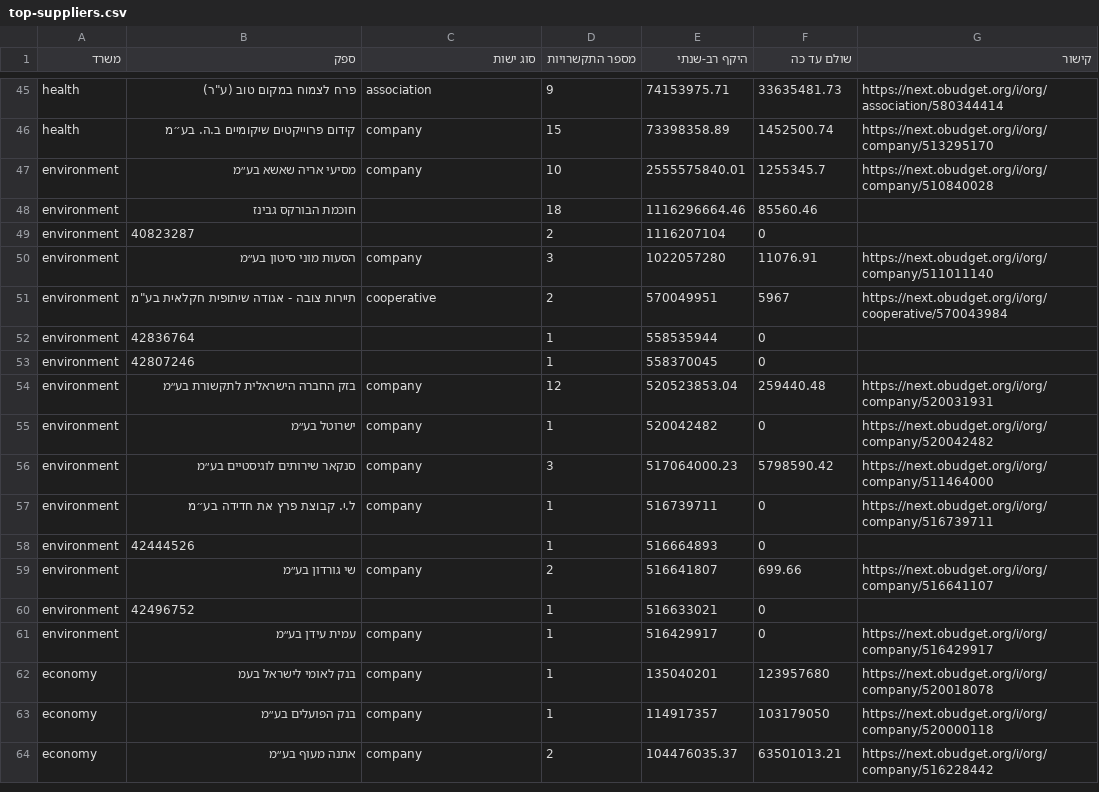
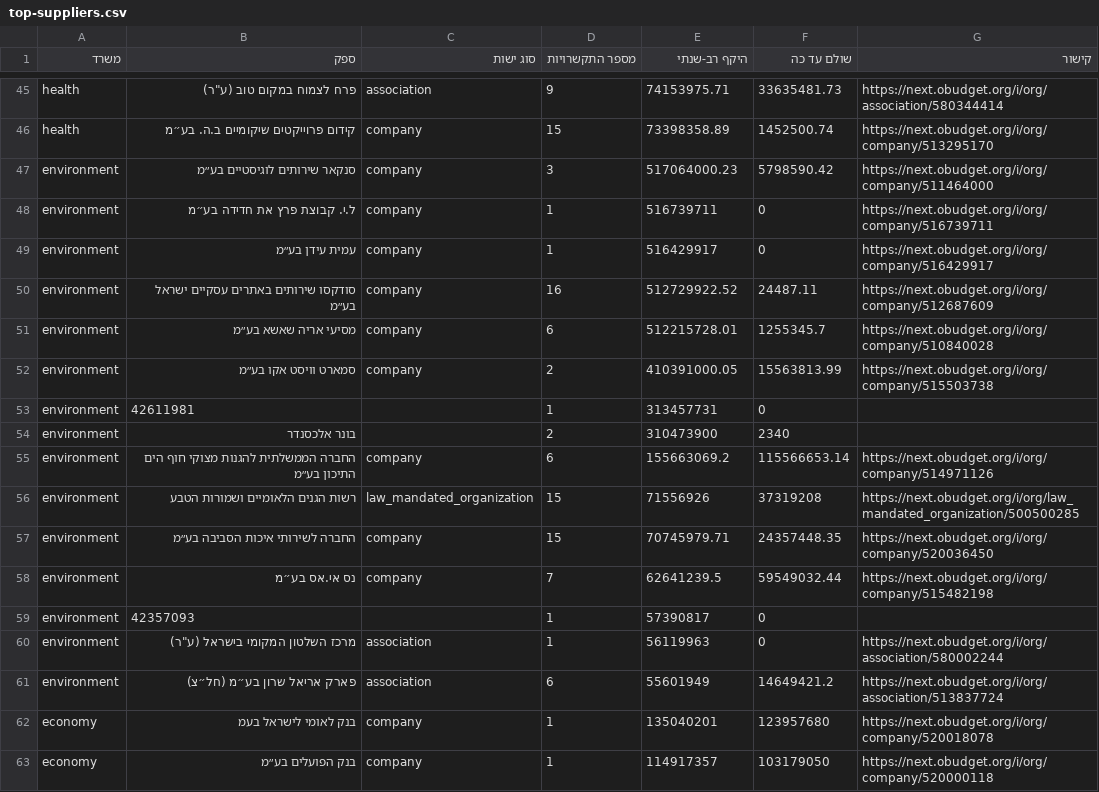
Before and after one commit to eyalbenzvi/GovernmentTracker, a CSV file: data/processed/csv/top-suppliers.csv, drawn as a sheet; only a part is shown, gaps mark what is left out; the shorter side is filled out with more unchanged rows; removed rows and columns are numbered as before the commit, all else as after; the diff names each change by its address in the sheet, - before the commit and + after, or states it on an @@ line.

```diff
--- a/data/processed/csv/top-suppliers.csv
+++ b/data/processed/csv/top-suppliers.csv
-row 47: environment | מסיעי אריה שאשא בע״מ | company | 10 | 2555575840.01 | 1255345.7 | https://next.obudget.org/i/org/company/510840028
-row 48: environment | חוכמת הבורקס גבינז |  | 18 | 1116296664.46 | 85560.46
-row 49: environment | 40823287 |  | 2 | 1116207104 | 0
-row 50: environment | הסעות מוני סיטון בע״מ | company | 3 | 1022057280 | 11076.91 | https://next.obudget.org/i/org/company/511011140
-row 51: environment | תיירות צובה - אגודה שיתופית חקלאית בע"מ | cooperative | 2 | 570049951 | 5967 | https://next.obudget.org/i/org/cooperative/570043984
-row 52: environment | 42836764 |  | 1 | 558535944 | 0
-row 53: environment | 42807246 |  | 1 | 558370045 | 0
-row 54: environment | בזק החברה הישראלית לתקשורת בע״מ | company | 12 | 520523853.04 | 259440.48 | https://next.obudget.org/i/org/company/520031931
-row 55: environment | ישרוטל בע״מ | company | 1 | 520042482 | 0 | https://next.obudget.org/i/org/company/520042482
-row 58: environment | 42444526 |  | 1 | 516664893 | 0
-row 59: environment | שי גורדון בע״מ | company | 2 | 516641807 | 699.66 | https://next.obudget.org/i/org/company/516641107
-row 60: environment | 42496752 |  | 1 | 516633021 | 0
+row 50: environment | סודקסו שירותים באתרים עסקיים ישראל בע״מ | company | 16 | 512729922.52 | 24487.11 | https://next.obudget.org/i/org/company/512687609
+row 51: environment | מסיעי אריה שאשא בע״מ | company | 6 | 512215728.01 | 1255345.7 | https://next.obudget.org/i/org/company/510840028
+row 52: environment | סמארט וויסט אקו בע״מ | company | 2 | 410391000.05 | 15563813.99 | https://next.obudget.org/i/org/company/515503738
+row 53: environment | 42611981 |  | 1 | 313457731 | 0
+row 54: environment | בונר אלכסנדר |  | 2 | 310473900 | 2340
+row 55: environment | החברה הממשלתית להגנות מצוקי חוף הים התיכון בע״מ | company | 6 | 155663069.2 | 115566653.14 | https://next.obudget.org/i/org/company/514971126
+row 56: environment | רשות הגנים הלאומיים ושמורות הטבע | law_mandated_organization | 15 | 71556926 | 37319208 | https://next.obudget.org/i/org/law_mandated_organization/500500285
+row 57: environment | החברה לשירותי איכות הסביבה בע״מ | company | 15 | 70745979.71 | 24357448.35 | https://next.obudget.org/i/org/company/520036450
+row 58: environment | נס אי.אס בע״מ | company | 7 | 62641239.5 | 59549032.44 | https://next.obudget.org/i/org/company/515482198
+row 59: environment | 42357093 |  | 1 | 57390817 | 0
+row 60: environment | מרכז השלטון המקומי בישראל (ע"ר) | association | 1 | 56119963 | 0 | https://next.obudget.org/i/org/association/580002244
+row 61: environment | פארק אריאל שרון בע״מ (חל״צ) | association | 6 | 55601949 | 14649421.2 | https://next.obudget.org/i/org/association/513837724
```
Also changed, not shown: 7 other files.
